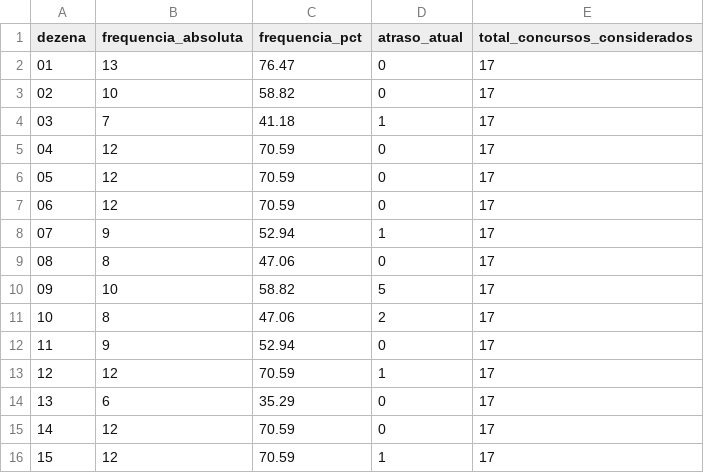
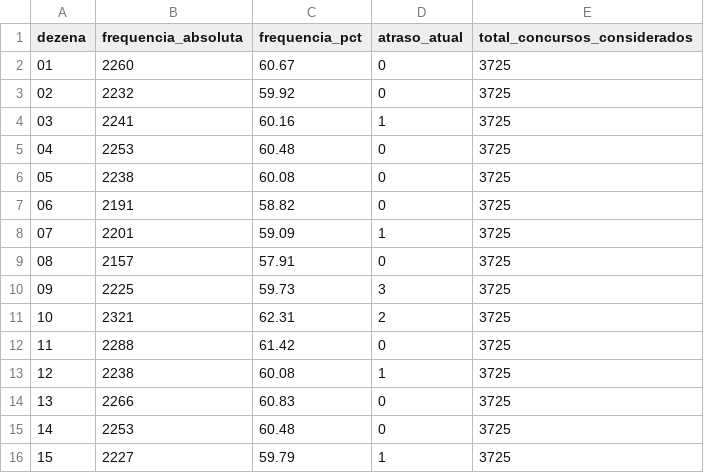
Before and after one commit to donyMomesso/lotofacil, a CSV file: dados/frequencia_dezenas.csv, drawn as a sheet; only a part is shown; the diff covers the shown part only.

Commit message:
Importa historico completo (3725 concursos, desde 2003) fornecido pelo usuario

```diff
--- a/dados/frequencia_dezenas.csv
+++ b/dados/frequencia_dezenas.csv
@@ -1,16 +1,16 @@
 dezena,frequencia_absoluta,frequencia_pct,atraso_atual,total_concursos_considerados
-01,13,76.47,0,17
-02,10,58.82,0,17
-03,7,41.18,1,17
-04,12,70.59,0,17
-05,12,70.59,0,17
-06,12,70.59,0,17
-07,9,52.94,1,17
-08,8,47.06,0,17
-09,10,58.82,5,17
-10,8,47.06,2,17
-11,9,52.94,0,17
-12,12,70.59,1,17
-13,6,35.29,0,17
-14,12,70.59,0,17
-15,12,70.59,1,17
+01,2260,60.67,0,3725
+02,2232,59.92,0,3725
+03,2241,60.16,1,3725
+04,2253,60.48,0,3725
+05,2238,60.08,0,3725
+06,2191,58.82,0,3725
+07,2201,59.09,1,3725
+08,2157,57.91,0,3725
+09,2225,59.73,3,3725
+10,2321,62.31,2,3725
+11,2288,61.42,0,3725
+12,2238,60.08,1,3725
+13,2266,60.83,0,3725
+14,2253,60.48,0,3725
+15,2227,59.79,1,3725
```
Also changed, not shown: 30 edited cells elsewhere in this file, dados/jogos_gerados.csv, 4 other files.
